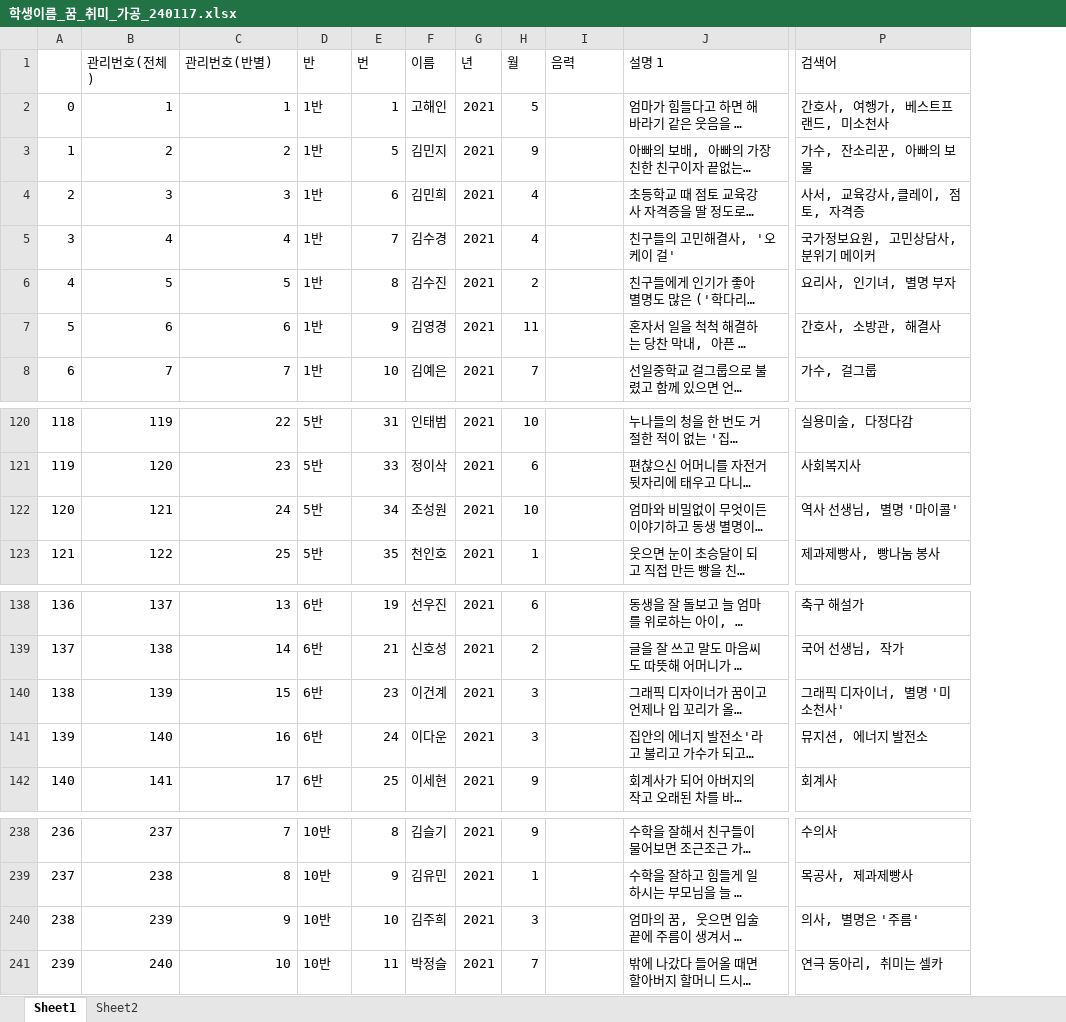
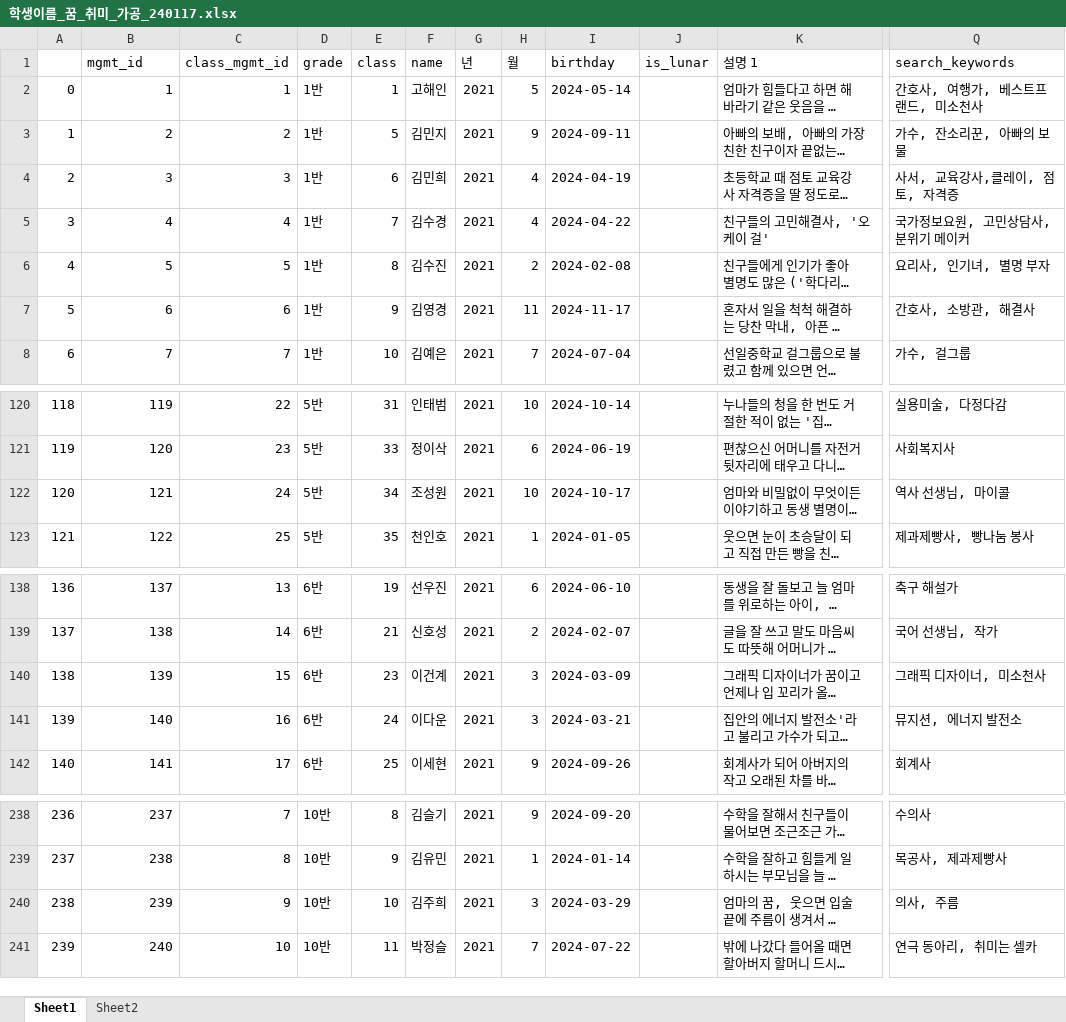
Before and after one commit to seojun1993/416, an Excel workbook: 학생이름_꿈_취미_가공_240117.xlsx, sheet Sheet1, drawn as a sheet; only a part is shown, gaps mark what is left out; long unchanged cells end in …; values as stored, in another font and other column widths than the file's, no cell formats; addresses are those after the commit; the diff names each change by its address in the sheet, - before the commit and + after, or states it on an @@ line.

```diff
--- a/학생이름_꿈_취미_가공_240117.xlsx (sheet Sheet1)
+++ b/학생이름_꿈_취미_가공_240117.xlsx (sheet Sheet1)
+column I (birthday), rows 2-8: 2024-05-14 | 2024-09-11 | 2024-04-19 | 2024-04-22 | 2024-02-08 | 2024-11-17 | 2024-07-04; rows 120-123: 2024-10-14 | 2024-06-19 | 2024-10-17 | 2024-01-05; rows 138-142: 2024-06-10 | 2024-02-07 | 2024-03-09 | 2024-03-21 | 2024-09-26; rows 238-241: 2024-09-20 | 2024-01-14 | 2024-03-29 | 2024-07-22
-B1: 관리번호(전체)
+B1: mgmt_id
-C1: 관리번호(반별)
+C1: class_mgmt_id
-D1: 반
+D1: grade
-E1: 번
+E1: class
-F1: 이름
+F1: name
-J1: 음력
+J1: is_lunar
-Q1: 검색어
+Q1: search_keywords
-Q122 (search_keywords): 역사 선생님, 별명 '마이콜'
+Q122 (search_keywords): 역사 선생님, 마이콜
-Q140 (search_keywords): 그래픽 디자이너, 별명 '미소천사'
+Q140 (search_keywords): 그래픽 디자이너, 미소천사
-Q240 (search_keywords): 의사, 별명은 '주름'
+Q240 (search_keywords): 의사, 주름
```
Also changed, not shown: sheet Sheet2, cell formats, raw.xlsx, 12 other files.
